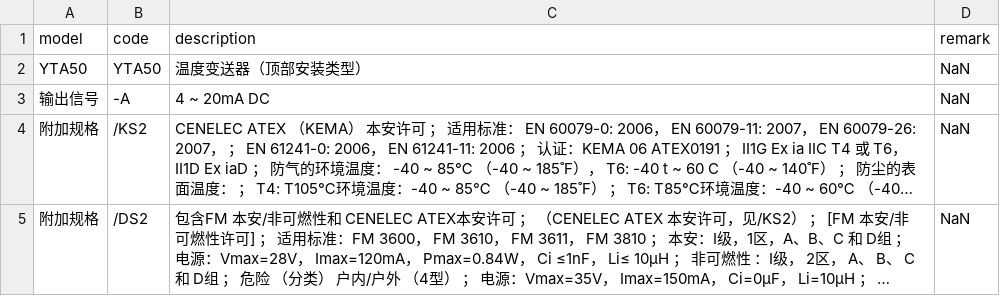
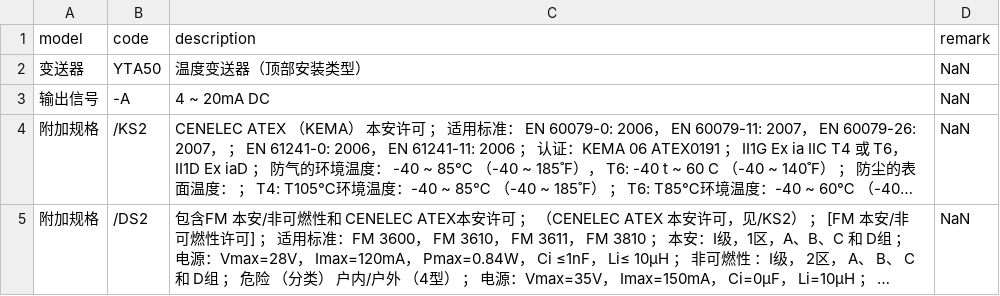
Before and after one commit to FiresJoeng/sensor_seg, a CSV file: libs/standard/transmitter/YTA50.csv, drawn as a sheet; long unchanged cells end in ….

```diff
--- a/libs/standard/transmitter/YTA50.csv
+++ b/libs/standard/transmitter/YTA50.csv
@@ -1,3 +1,3 @@
 model,code,description,remark
-YTA50,YTA50,温度变送器（顶部安装类型）,NaN
+变送器,YTA50,温度变送器（顶部安装类型）,NaN
 输出信号,-A,4 ~ 20mA DC,NaN
```
Also changed, not shown: libs/standard/transmitter/YTA610.csv, libs/standard/transmitter/YTA70.csv, 6 other files.
